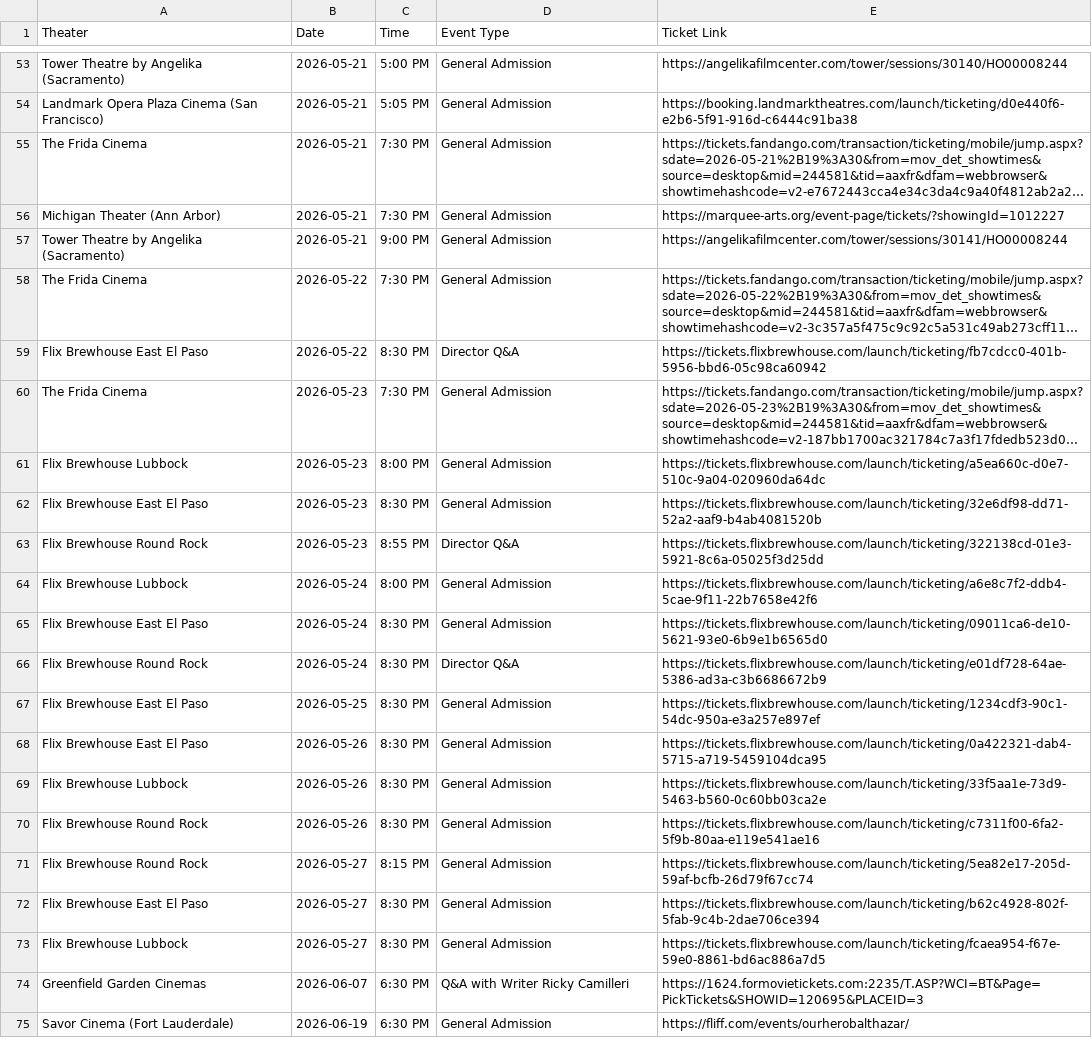
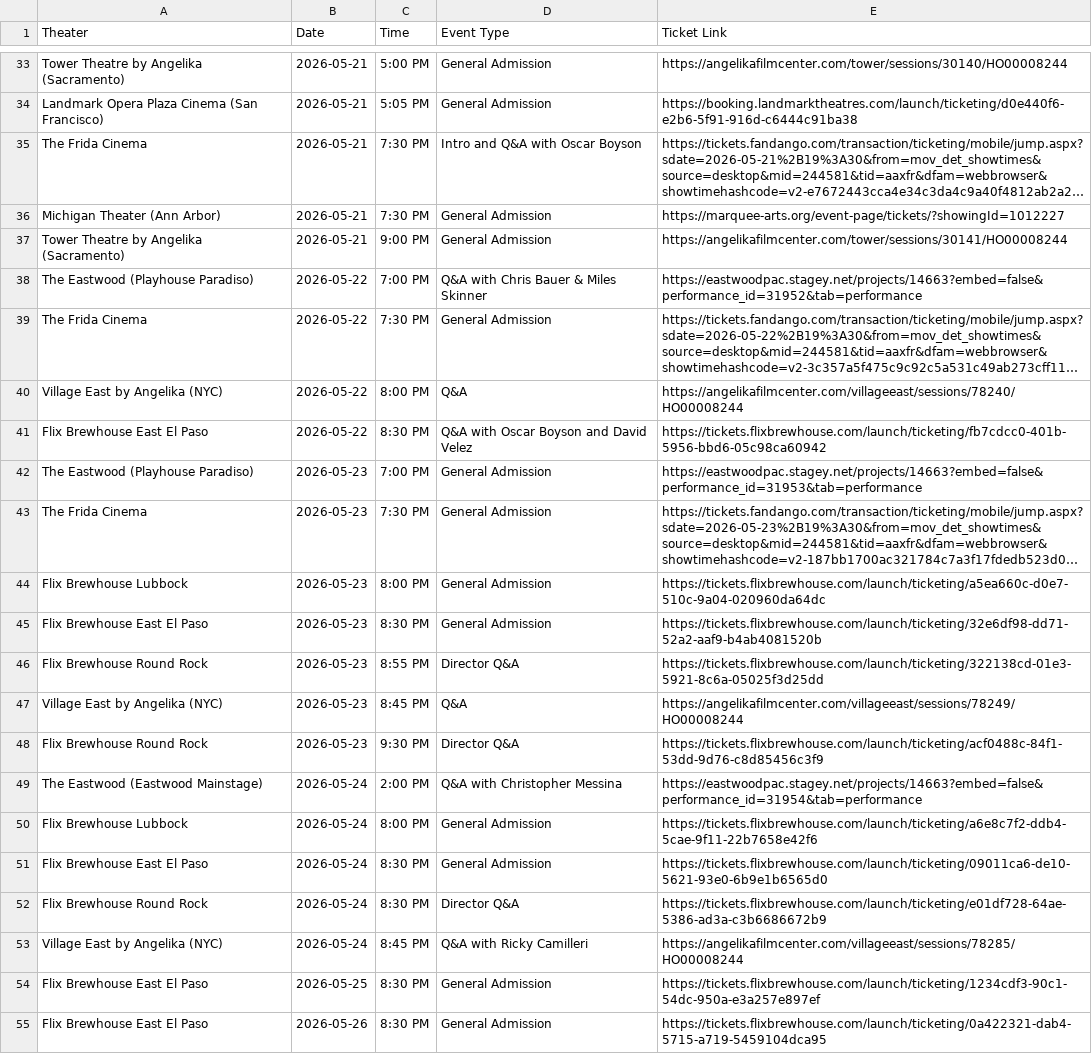
Before and after one commit to rommelnunez/wg-website, a CSV file: public/data/showtimes.csv, drawn as a sheet; only a part is shown, gaps mark what is left out; the shorter side is filled out with more unchanged rows; long unchanged cells end in …; addresses are those after the commit; the diff covers the shown part only; the diff names each change by its address in the sheet, - before the commit and + after, or states it on an @@ line.

```diff
--- a/public/data/showtimes.csv
+++ b/public/data/showtimes.csv
-D35 (Event Type): General Admission
+D35 (Event Type): Intro and Q&A with Oscar Boyson
+row 38: The Eastwood (Playhouse Paradiso) | 2026-05-22 | 7:00 PM | Q&A with Chris Bauer & Miles Skinner | https://eastwoodpac.stagey.net/projects/14663?embed=false&performance_id=31952&tab=performance
+row 40: Village East by Angelika (NYC) | 2026-05-22 | 8:00 PM | Q&A | https://angelikafilmcenter.com/villageeast/sessions/78240/HO00008244
-D41 (Event Type): Director Q&A
+D41 (Event Type): Q&A with Oscar Boyson and David Velez
+row 42: The Eastwood (Playhouse Paradiso) | 2026-05-23 | 7:00 PM | General Admission | https://eastwoodpac.stagey.net/projects/14663?embed=false&performance_id=31953&tab=performance
+row 47: Village East by Angelika (NYC) | 2026-05-23 | 8:45 PM | Q&A | https://angelikafilmcenter.com/villageeast/sessions/78249/HO00008244
+row 48: Flix Brewhouse Round Rock | 2026-05-23 | 9:30 PM | Director Q&A | https://tickets.flixbrewhouse.com/launch/ticketing/acf0488c-84f1-53dd-9d76-c8d85456c3f9
+row 49: The Eastwood (Eastwood Mainstage) | 2026-05-24 | 2:00 PM | Q&A with Christopher Messina | https://eastwoodpac.stagey.net/projects/14663?embed=false&performance_id=31954&tab=performance
+row 53: Village East by Angelika (NYC) | 2026-05-24 | 8:45 PM | Q&A with Ricky Camilleri | https://angelikafilmcenter.com/villageeast/sessions/78285/HO00008244
```
Also changed, not shown: 20 removed rows and 2 edited cells elsewhere in this file, 1 other file.
